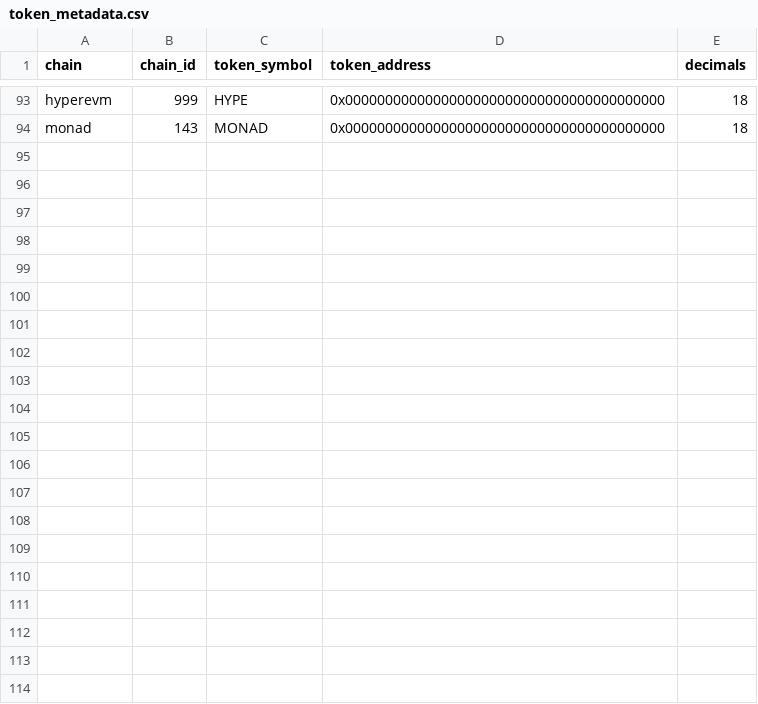
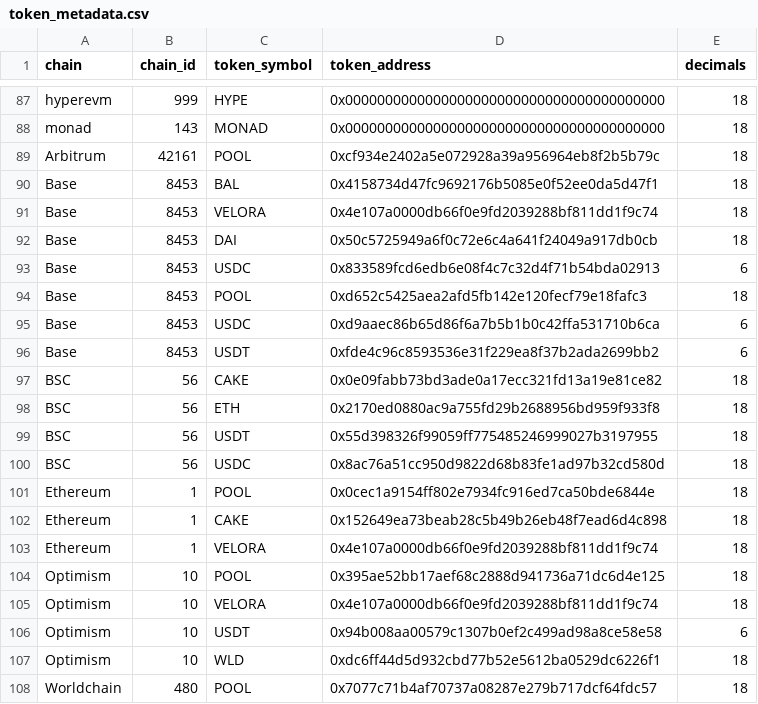
Before and after one commit to 0xlong/across-analytics, a CSV file: data/seeds/token_metadata.csv, drawn as a sheet; only a part is shown, gaps mark what is left out; the diff covers the shown part only; the diff names each change by its address in the sheet, - before the commit and + after, or states it on an @@ line.

Commit message:
All works for all chains including optimism, base, bsc

```diff
--- a/data/seeds/token_metadata.csv
+++ b/data/seeds/token_metadata.csv
+row 89: Arbitrum | 42161 | POOL | 0xcf934e2402a5e072928a39a956964eb8f2b5b79c | 18
+row 90: Base | 8453 | BAL | 0x4158734d47fc9692176b5085e0f52ee0da5d47f1 | 18
+row 91: Base | 8453 | VELORA | 0x4e107a0000db66f0e9fd2039288bf811dd1f9c74 | 18
+row 92: Base | 8453 | DAI | 0x50c5725949a6f0c72e6c4a641f24049a917db0cb | 18
+row 93: Base | 8453 | USDC | 0x833589fcd6edb6e08f4c7c32d4f71b54bda02913 | 6
+row 94: Base | 8453 | POOL | 0xd652c5425aea2afd5fb142e120fecf79e18fafc3 | 18
+row 95: Base | 8453 | USDC | 0xd9aaec86b65d86f6a7b5b1b0c42ffa531710b6ca | 6
+row 96: Base | 8453 | USDT | 0xfde4c96c8593536e31f229ea8f37b2ada2699bb2 | 6
+row 97: BSC | 56 | CAKE | 0x0e09fabb73bd3ade0a17ecc321fd13a19e81ce82 | 18
+row 98: BSC | 56 | ETH | 0x2170ed0880ac9a755fd29b2688956bd959f933f8 | 18
+row 99: BSC | 56 | USDT | 0x55d398326f99059ff775485246999027b3197955 | 18
+row 100: BSC | 56 | USDC | 0x8ac76a51cc950d9822d68b83fe1ad97b32cd580d | 18
+row 101: Ethereum | 1 | POOL | 0x0cec1a9154ff802e7934fc916ed7ca50bde6844e | 18
+row 102: Ethereum | 1 | CAKE | 0x152649ea73beab28c5b49b26eb48f7ead6d4c898 | 18
+row 103: Ethereum | 1 | VELORA | 0x4e107a0000db66f0e9fd2039288bf811dd1f9c74 | 18
+row 104: Optimism | 10 | POOL | 0x395ae52bb17aef68c2888d941736a71dc6d4e125 | 18
+row 105: Optimism | 10 | VELORA | 0x4e107a0000db66f0e9fd2039288bf811dd1f9c74 | 18
+row 106: Optimism | 10 | USDT | 0x94b008aa00579c1307b0ef2c499ad98a8ce58e58 | 6
+row 107: Optimism | 10 | WLD | 0xdc6ff44d5d932cbd77b52e5612ba0529dc6226f1 | 18
+row 108: Worldchain | 480 | POOL | 0x7077c71b4af70737a08287e279b717dcf64fdc57 | 18
```
Also changed, not shown: 1 added row, 7 removed rows, 1 moved row and 2 edited cells elsewhere in this file, 19 other files.
